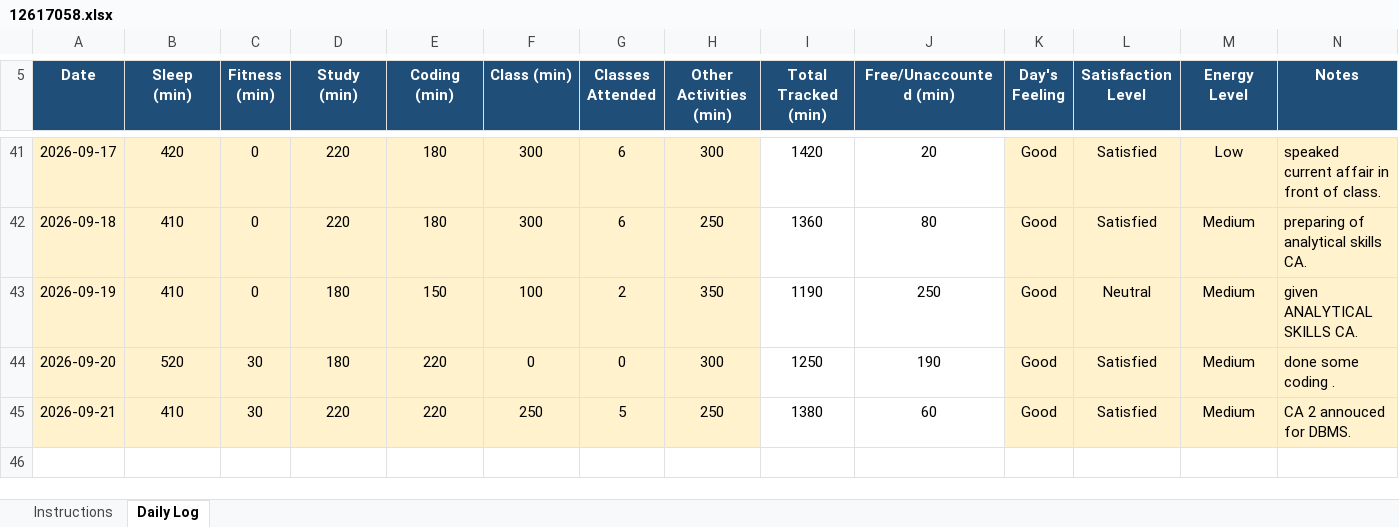
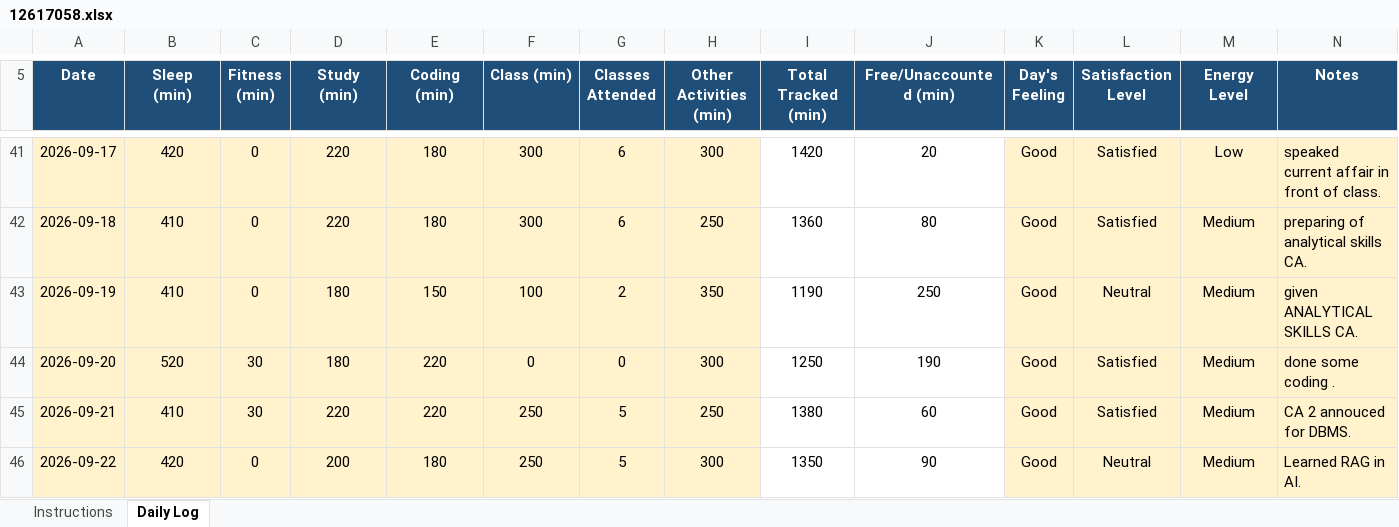
Before and after one commit to Vimmishra/CAP776, an Excel workbook: 12617058.xlsx, sheet Daily Log, drawn as a sheet; only a part is shown, gaps mark what is left out; values as stored, in another font and other column widths than the file's, no borders; conditional formats not drawn; the diff names each change by its address in the sheet, - before the commit and + after, or states it on an @@ line.

Commit message:
updated DAY41

```diff
--- a/12617058.xlsx (sheet Daily Log)
+++ b/12617058.xlsx (sheet Daily Log)
+row 46: 2026-09-22 | 420 | 0 | 200 | 180 | 250 | 5 | 300 | 1350 | 90 | Good | Neutral | Medium | Learned RAG in AI.
```
